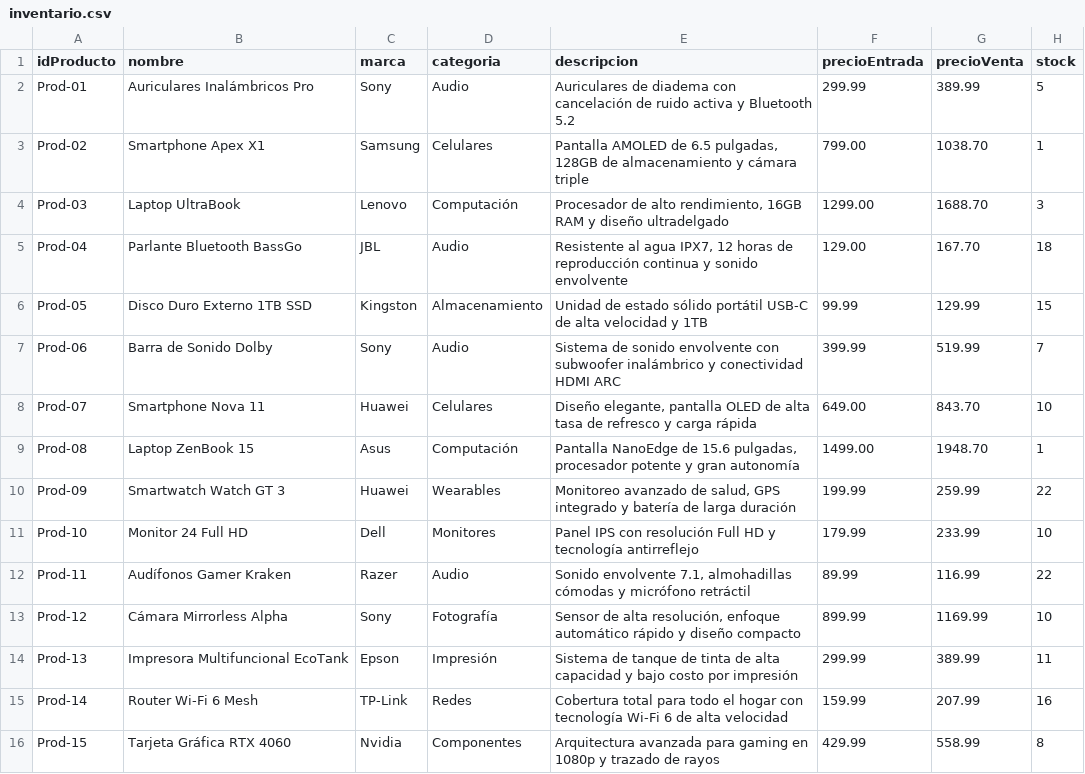
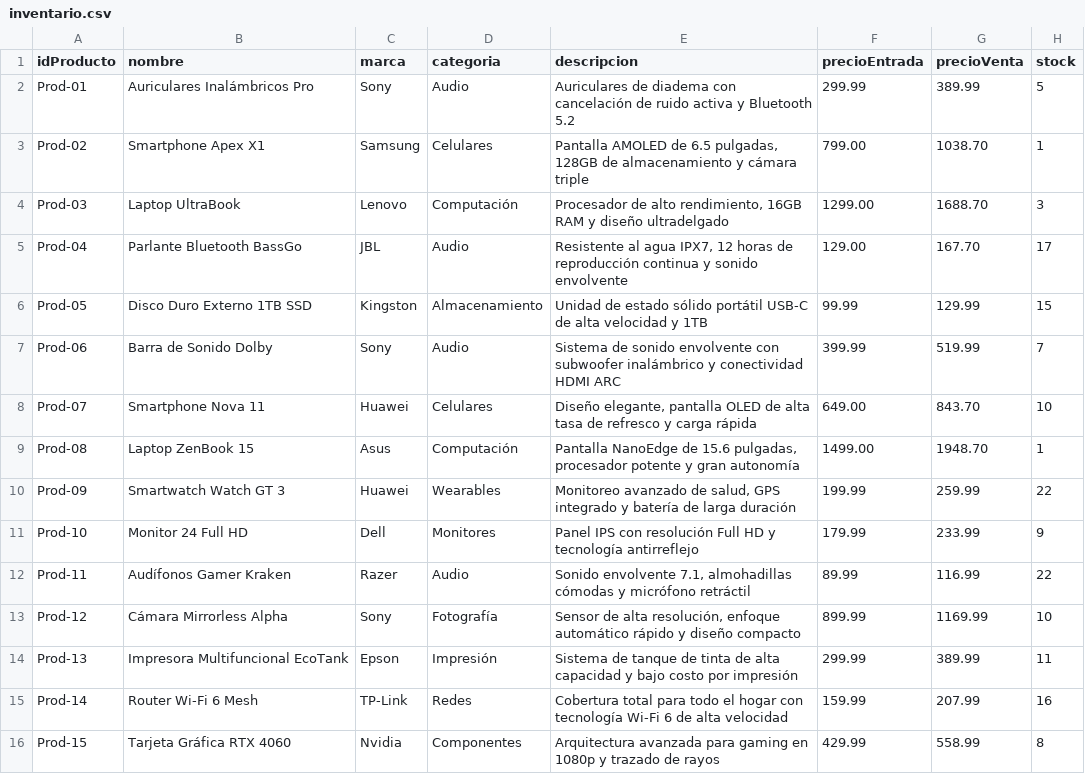
Before and after one commit to fausto-lang/Tech-Flow, a CSV file: data/inventario.csv, drawn as a sheet.

```diff
--- a/data/inventario.csv
+++ b/data/inventario.csv
@@ -4,3 +4,3 @@ Prod-02,Smartphone Apex X1,Samsung,Celulares,"Pantalla AMOLED de 6.5 pulgadas, 1
 Prod-03,Laptop UltraBook,Lenovo,Computación,"Procesador de alto rendimiento, 16GB RAM y diseño ultradelgado",1299.00,1688.70,3
-Prod-04,Parlante Bluetooth BassGo,JBL,Audio,"Resistente al agua IPX7, 12 horas de reproducción continua y sonido envolvente",129.00,167.70,18
+Prod-04,Parlante Bluetooth BassGo,JBL,Audio,"Resistente al agua IPX7, 12 horas de reproducción continua y sonido envolvente",129.00,167.70,17
 Prod-05,Disco Duro Externo 1TB SSD,Kingston,Almacenamiento,Unidad de estado sólido portátil USB-C de alta velocidad y 1TB,99.99,129.99,15
@@ -10,3 +10,3 @@ Prod-08,Laptop ZenBook 15,Asus,Computación,"Pantalla NanoEdge de 15.6 pulgadas,
 Prod-09,Smartwatch Watch GT 3,Huawei,Wearables,"Monitoreo avanzado de salud, GPS integrado y batería de larga duración",199.99,259.99,22
-Prod-10,Monitor 24 Full HD,Dell,Monitores,Panel IPS con resolución Full HD y tecnología antirreflejo,179.99,233.99,10
+Prod-10,Monitor 24 Full HD,Dell,Monitores,Panel IPS con resolución Full HD y tecnología antirreflejo,179.99,233.99,9
 Prod-11,Audífonos Gamer Kraken,Razer,Audio,"Sonido envolvente 7.1, almohadillas cómodas y micrófono retráctil",89.99,116.99,22
```
Also changed, not shown: data/garantias.csv, data/ventas.csv, 6 other files.
